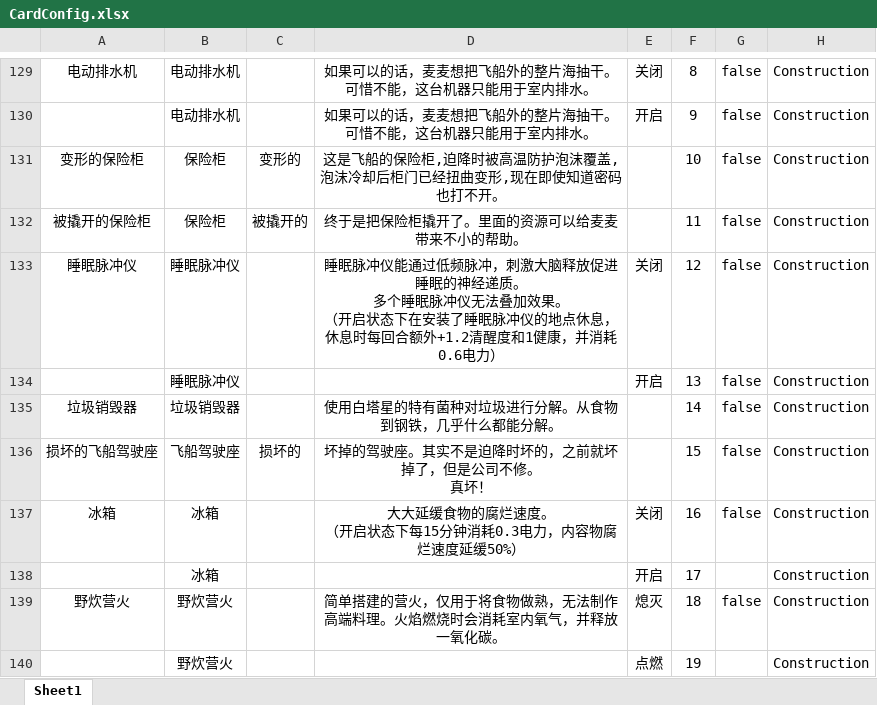
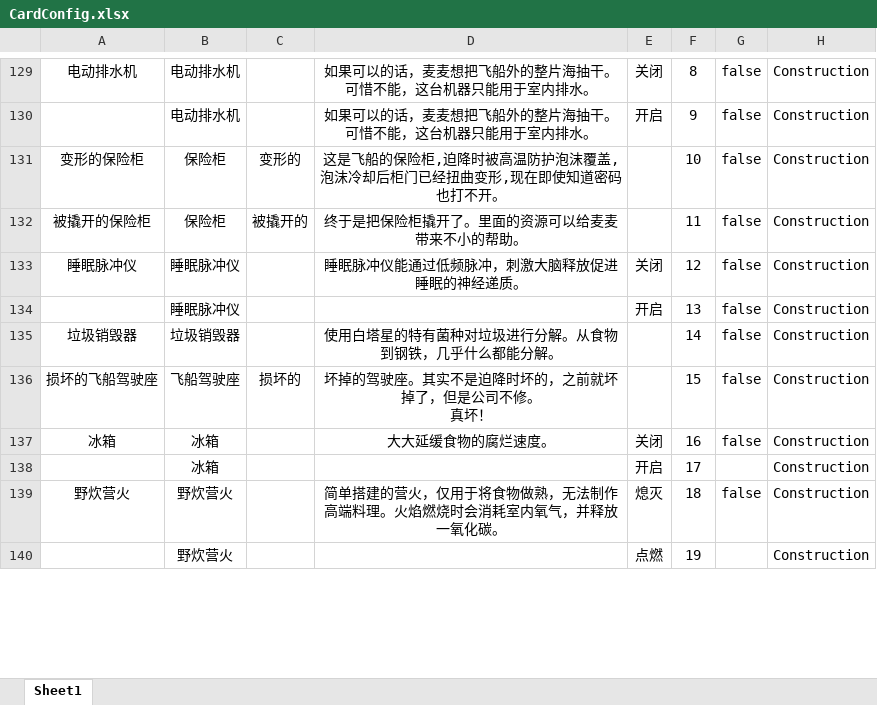
Before and after one commit to Cindyxj1011001101/WindowsSurvival, an Excel workbook: Assets/StreamingAssets/Excel/CardConfig.xlsx, sheet Sheet1, drawn as a sheet; only a part is shown, gaps mark what is left out; values as stored, in another font and other column widths than the file's, no borders; ↵ is a line break in a cell; the diff covers the shown part only; the diff names each change by its address in the sheet, - before the commit and + after, or states it on an @@ line.

```diff
--- a/Assets/StreamingAssets/Excel/CardConfig.xlsx (sheet Sheet1)
+++ b/Assets/StreamingAssets/Excel/CardConfig.xlsx (sheet Sheet1)
-D133: …经递质。 ↵ 多个睡眠脉冲仪无法叠加效果。 ↵ （开启状态下在安装了睡眠脉冲仪的地点休息，休息时每回合额外+1.2清醒度和1健康，并消耗0.6电力）
+D133: …经递质。
-D137: 大大延缓食物的腐烂速度。 ↵ （开启状态下每15分钟消耗0.3电力，内容物腐烂速度延缓50%）
+D137: 大大延缓食物的腐烂速度。
```
Also changed, not shown: 7 edited cells and cell formats elsewhere in this sheet, 36 other files.
